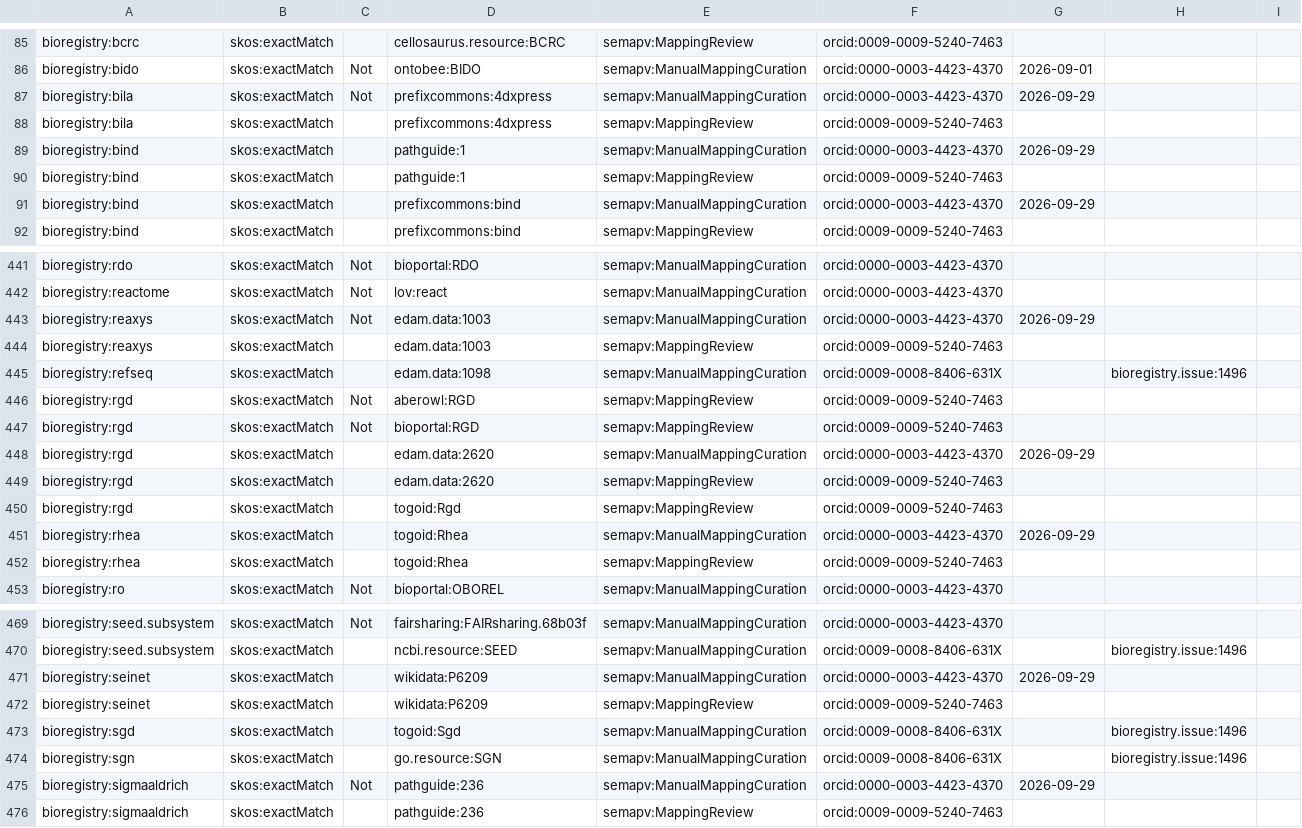
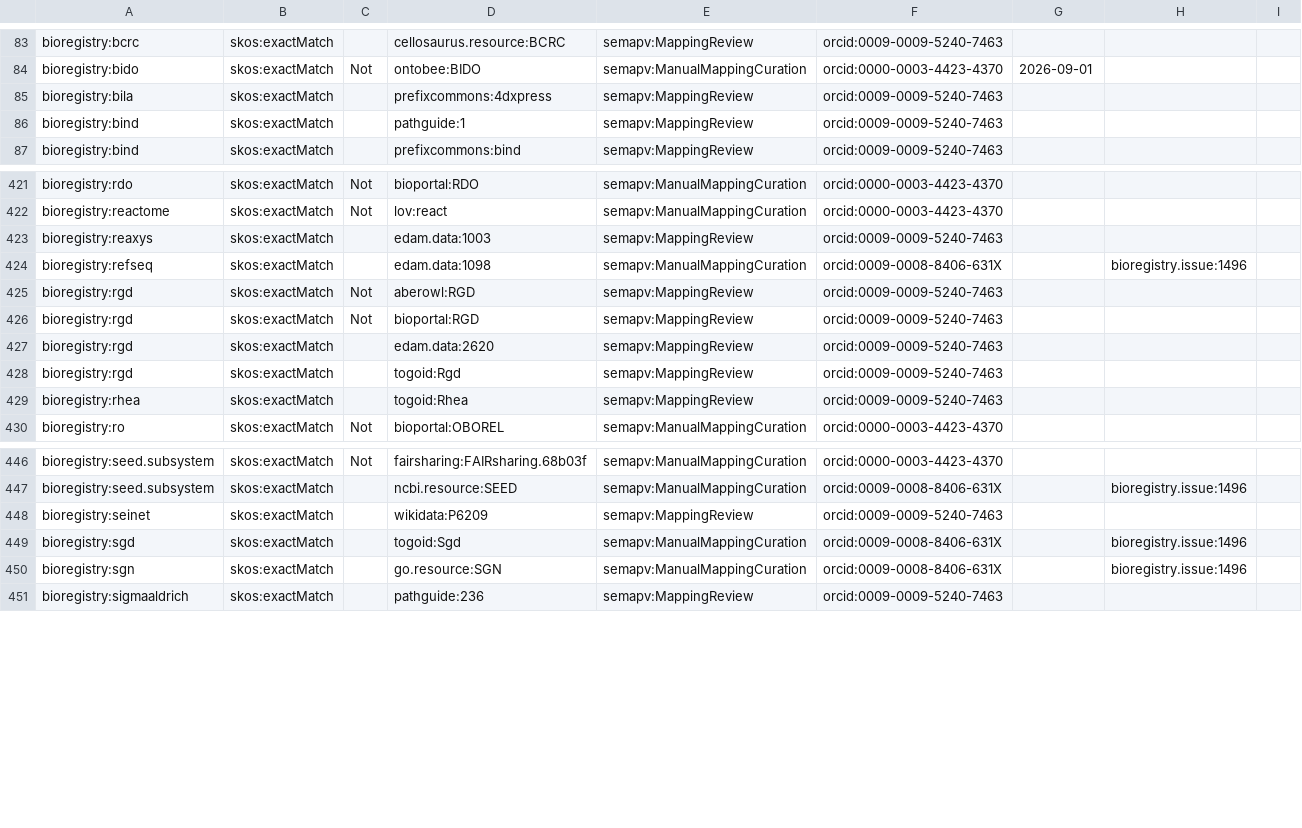
Before and after one commit to biopragmatics/bioregistry, a TSV file: src/bioregistry/data/curated_mappings.sssom.tsv, drawn as a sheet; only a part is shown, gaps mark what is left out; the diff covers the shown part only.

```diff
--- a/src/bioregistry/data/curated_mappings.sssom.tsv
+++ b/src/bioregistry/data/curated_mappings.sssom.tsv
@@ -86,7 +84,4 @@ bioregistry:bcrc	skos:exactMatch		cellosaurus.resource:BCRC	semapv:MappingReview
 bioregistry:bido	skos:exactMatch	Not	ontobee:BIDO	semapv:ManualMappingCuration	orcid:0000-0003-4423-4370	2026-09-01		
-bioregistry:bila	skos:exactMatch	Not	prefixcommons:4dxpress	semapv:ManualMappingCuration	orcid:0000-0003-4423-4370	2026-09-29		
 bioregistry:bila	skos:exactMatch		prefixcommons:4dxpress	semapv:MappingReview	orcid:0009-0009-5240-7463			
-bioregistry:bind	skos:exactMatch		pathguide:1	semapv:ManualMappingCuration	orcid:0000-0003-4423-4370	2026-09-29		
 bioregistry:bind	skos:exactMatch		pathguide:1	semapv:MappingReview	orcid:0009-0009-5240-7463			
-bioregistry:bind	skos:exactMatch		prefixcommons:bind	semapv:ManualMappingCuration	orcid:0000-0003-4423-4370	2026-09-29		
 bioregistry:bind	skos:exactMatch		prefixcommons:bind	semapv:MappingReview	orcid:0009-0009-5240-7463			
@@ -442,3 +422,2 @@ bioregistry:rdo	skos:exactMatch	Not	bioportal:RDO	semapv:ManualMappingCuration	o
 bioregistry:reactome	skos:exactMatch	Not	lov:react	semapv:ManualMappingCuration	orcid:0000-0003-4423-4370			
-bioregistry:reaxys	skos:exactMatch	Not	edam.data:1003	semapv:ManualMappingCuration	orcid:0000-0003-4423-4370	2026-09-29		
 bioregistry:reaxys	skos:exactMatch		edam.data:1003	semapv:MappingReview	orcid:0009-0009-5240-7463			
@@ -447,6 +426,4 @@ bioregistry:rgd	skos:exactMatch	Not	aberowl:RGD	semapv:MappingReview	orcid:0009-
 bioregistry:rgd	skos:exactMatch	Not	bioportal:RGD	semapv:MappingReview	orcid:0009-0009-5240-7463			
-bioregistry:rgd	skos:exactMatch		edam.data:2620	semapv:ManualMappingCuration	orcid:0000-0003-4423-4370	2026-09-29		
 bioregistry:rgd	skos:exactMatch		edam.data:2620	semapv:MappingReview	orcid:0009-0009-5240-7463			
 bioregistry:rgd	skos:exactMatch		togoid:Rgd	semapv:MappingReview	orcid:0009-0009-5240-7463			
-bioregistry:rhea	skos:exactMatch		togoid:Rhea	semapv:ManualMappingCuration	orcid:0000-0003-4423-4370	2026-09-29		
 bioregistry:rhea	skos:exactMatch		togoid:Rhea	semapv:MappingReview	orcid:0009-0009-5240-7463			
@@ -470,3 +447,2 @@ bioregistry:seed.subsystem	skos:exactMatch	Not	fairsharing:FAIRsharing.68b03f	se
 bioregistry:seed.subsystem	skos:exactMatch		ncbi.resource:SEED	semapv:ManualMappingCuration	orcid:0009-0008-8406-631X		bioregistry.issue:1496	
-bioregistry:seinet	skos:exactMatch		wikidata:P6209	semapv:ManualMappingCuration	orcid:0000-0003-4423-4370	2026-09-29		
 bioregistry:seinet	skos:exactMatch		wikidata:P6209	semapv:MappingReview	orcid:0009-0009-5240-7463			
@@ -474,3 +450,2 @@ bioregistry:sgd	skos:exactMatch		togoid:Sgd	semapv:ManualMappingCuration	orcid:0
 bioregistry:sgn	skos:exactMatch		go.resource:SGN	semapv:ManualMappingCuration	orcid:0009-0008-8406-631X		bioregistry.issue:1496	
-bioregistry:sigmaaldrich	skos:exactMatch	Not	pathguide:236	semapv:ManualMappingCuration	orcid:0000-0003-4423-4370	2026-09-29		
 bioregistry:sigmaaldrich	skos:exactMatch		pathguide:236	semapv:MappingReview	orcid:0009-0009-5240-7463			
```
Also changed, not shown: 18 removed rows elsewhere in this file, 1 other file.
